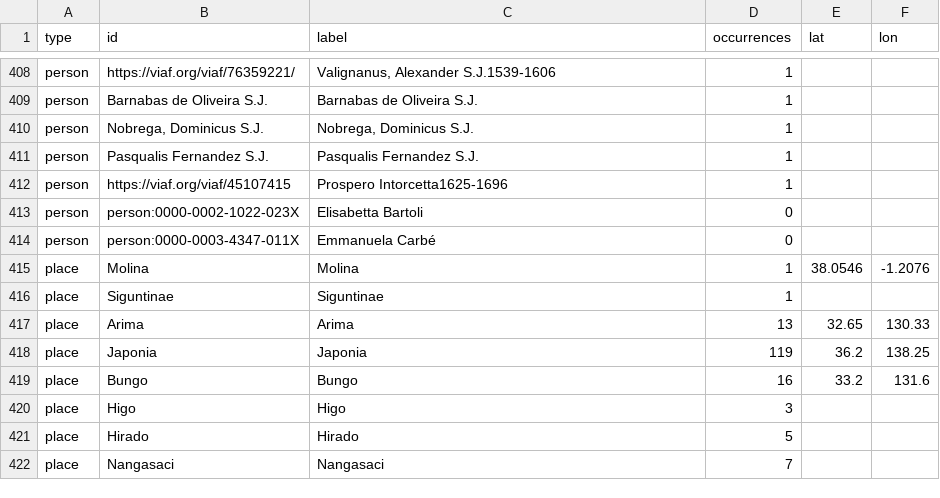
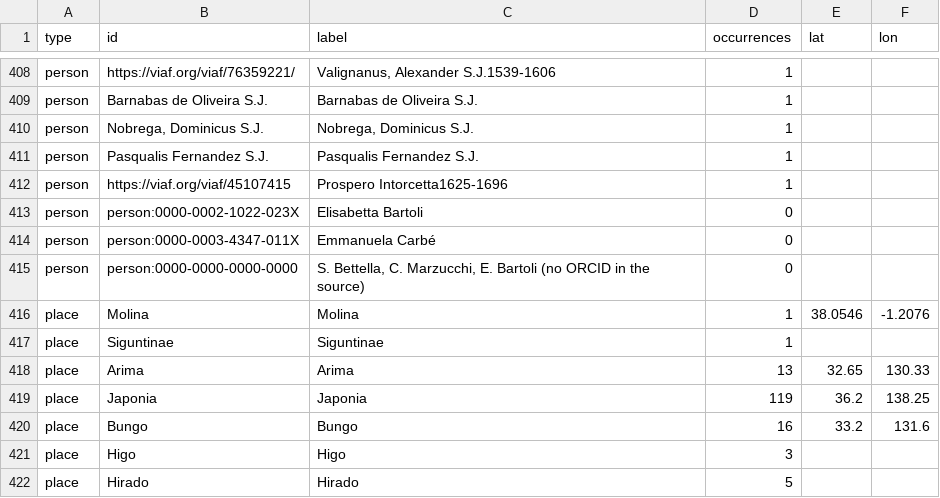
Before and after one commit to emmcarbe/torchio, a CSV file: docs/ela/data/entities.csv, drawn as a sheet; only a part is shown, gaps mark what is left out; the shorter side is filled out with more unchanged rows; the diff names each change by its address in the sheet, - before the commit and + after, or states it on an @@ line.

Commit message:
ELA: contributors without ORCID named through reconciliation

```diff
--- a/docs/ela/data/entities.csv
+++ b/docs/ela/data/entities.csv
+row 415: person | person:0000-0000-0000-0000 | S. Bettella, C. Marzucchi, E. Bartoli (no ORCID in the source) | 0
```
Also changed, not shown: 5 other files.
